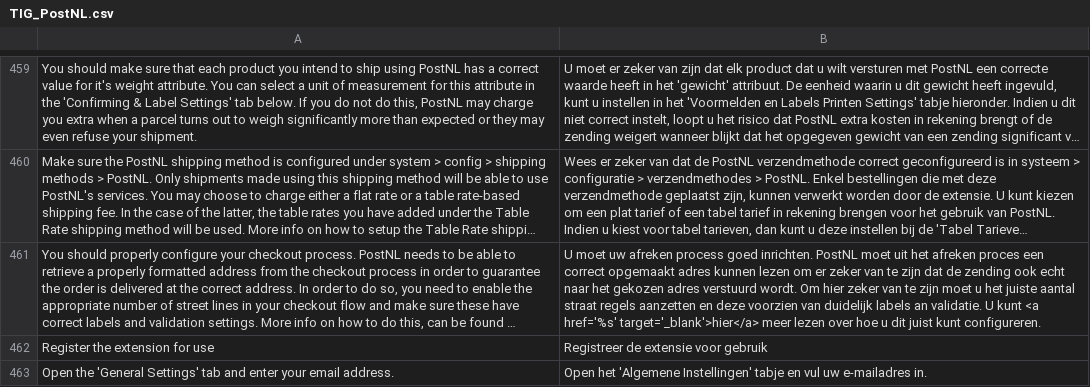
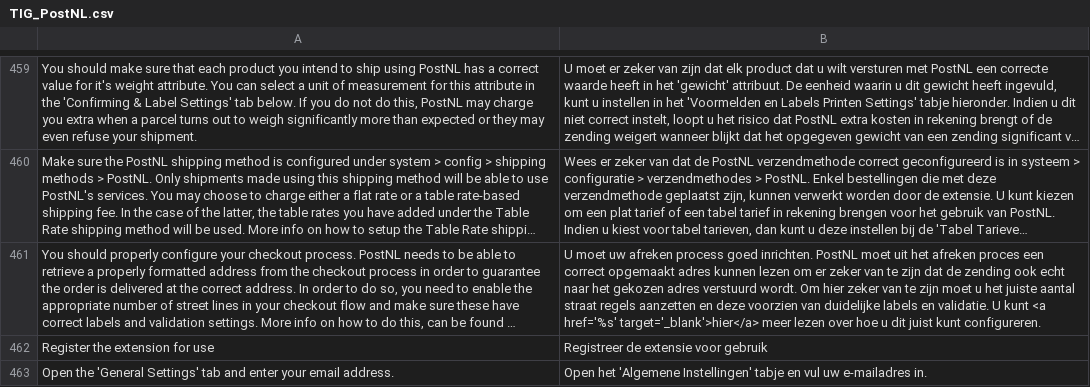
Before and after one commit to postnl/postnl-magento1-End-of-life, a CSV file: app/locale/nl_NL/TIG_PostNL.csv, drawn as a sheet; only a part is shown, gaps mark what is left out; long unchanged cells end in …; the diff covers the shown part only; the diff names each change by its address in the sheet, - before the commit and + after, or states it on an @@ line.

```diff
--- a/app/locale/nl_NL/TIG_PostNL.csv
+++ b/app/locale/nl_NL/TIG_PostNL.csv
-B461: …voorzien van duidelijk labels an validatie. U…
+B461: …voorzien van duidelijke labels en validatie. U…
```
Also changed, not shown: 1 added row and 4 edited cells elsewhere in this file, 2 other files.
